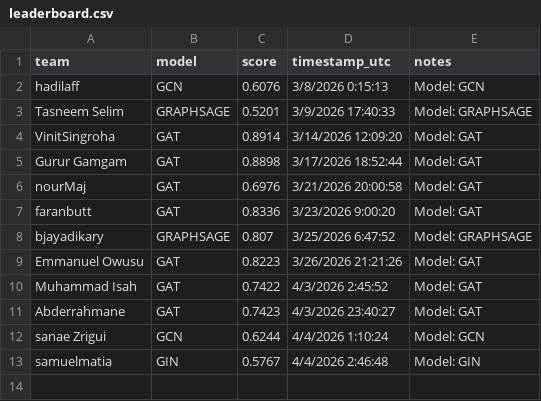
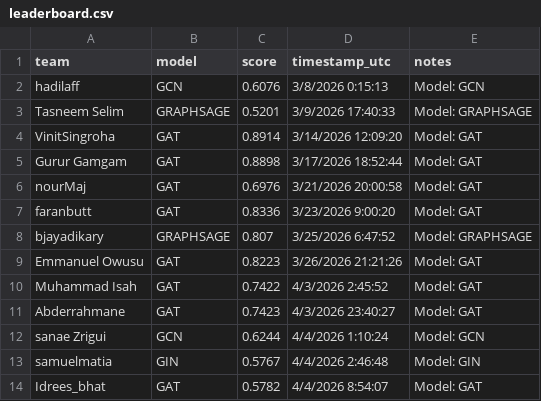
Before and after one commit to mubbytheback/NetLinkArena_LLM, a CSV file: leaderboard/leaderboard.csv, drawn as a sheet; the diff names each change by its address in the sheet, - before the commit and + after, or states it on an @@ line.

Commit message:
🏆 Auto-update leaderboard

```diff
--- a/leaderboard/leaderboard.csv
+++ b/leaderboard/leaderboard.csv
+row 14: Idrees_bhat | GAT | 0.5782 | 4/4/2026 8:54:07 | Model: GAT
```
Also changed, not shown: 2 other files.
